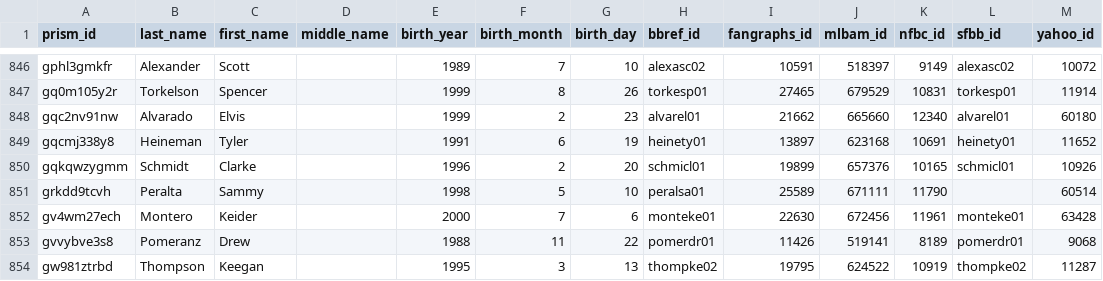
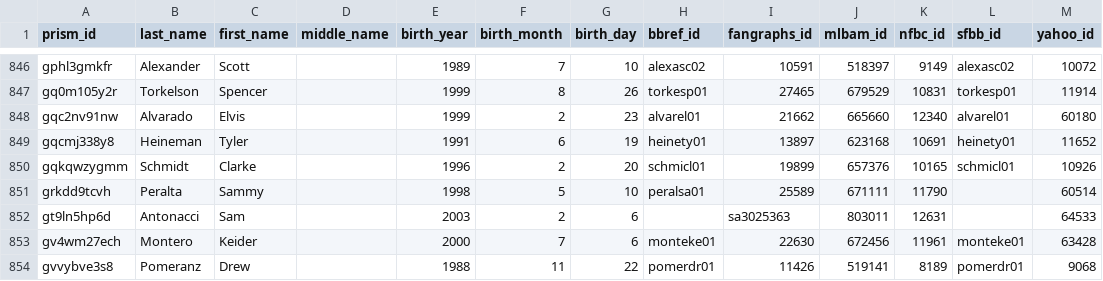
Before and after one commit to StatsVine/prism-crosswalk, a CSV file: exports/mlb/players/full/players.csv, drawn as a sheet; only a part is shown, gaps mark what is left out; the shorter side is filled out with more unchanged rows; the diff names each change by its address in the sheet, - before the commit and + after, or states it on an @@ line.

```diff
--- a/exports/mlb/players/full/players.csv
+++ b/exports/mlb/players/full/players.csv
+row 852: gt9ln5hp6d | Antonacci | Sam |  | 2003 | 2 | 6 |  | sa3025363 | 803011 | 12631 |  | 64533
```
Also changed, not shown: exports/mlb/players/ids/players.csv, 54 other files.
